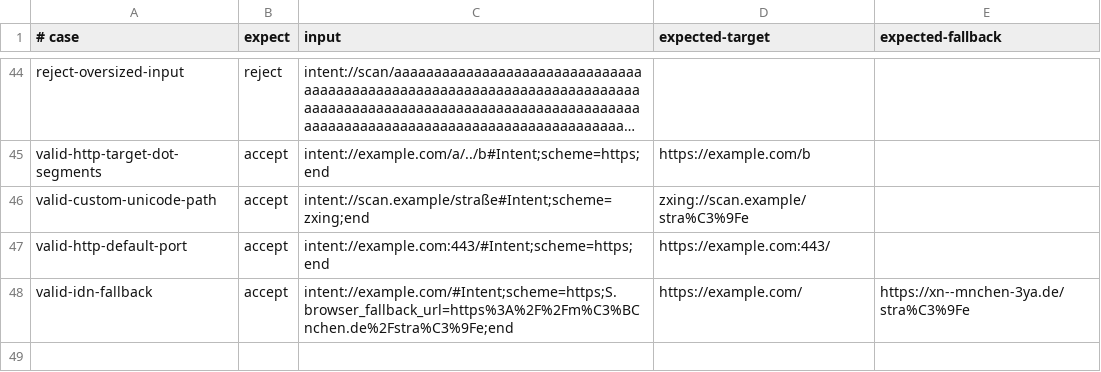
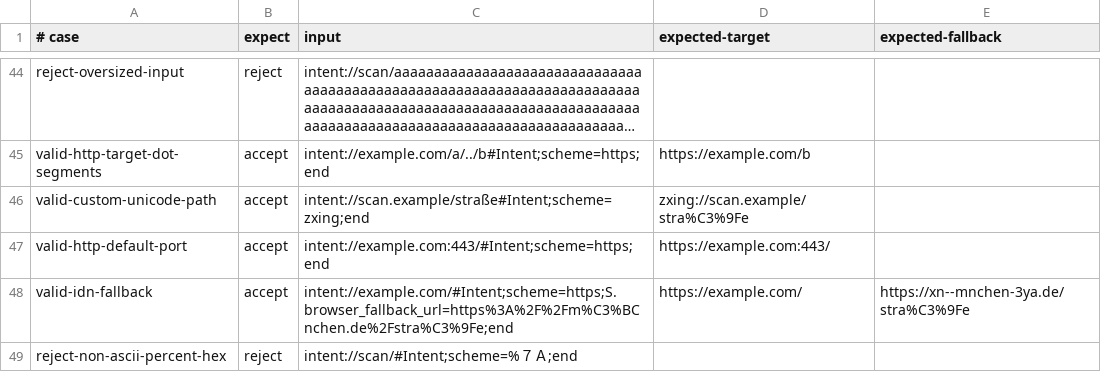
Before and after one commit to AbrarulHaque8541/daymark, a TSV file: contracts/intent-uri-validation.tsv, drawn as a sheet; only a part is shown, gaps mark what is left out; long unchanged cells end in …; the diff names each change by its address in the sheet, - before the commit and + after, or states it on an @@ line.

Commit message:
fix(intent): reject non-ASCII percent-escape digits
Use an ASCII-only hexadecimal decoder for Android Intent metadata so Java cannot interpret fullwidth Unicode digits differently from the web planner's decodeURIComponent. Add the exact fullwidth %７Ａ rejection to the shared Android/Node fixture, enforce the decoder in the source guard, and add a focused Node regression.

Work by: ChatGPT (OpenAI)
Model: GPT-6
Tooling: GitHub connector via Code Mode; Git Data API; exact branch source comparison
Timestamp (UTC): 2026-11-10T18:24:34Z

```diff
--- a/contracts/intent-uri-validation.tsv
+++ b/contracts/intent-uri-validation.tsv
+row 49: reject-non-ascii-percent-hex | reject | intent://scan/#Intent;scheme=%７Ａ;end
```
Also changed, not shown: 3 other files.
